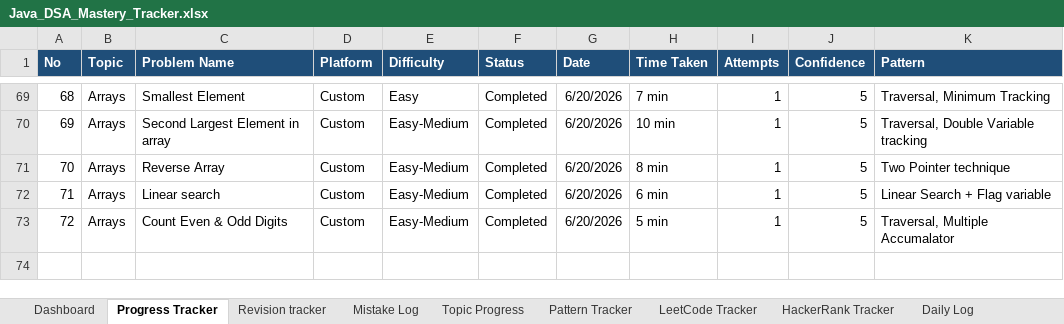
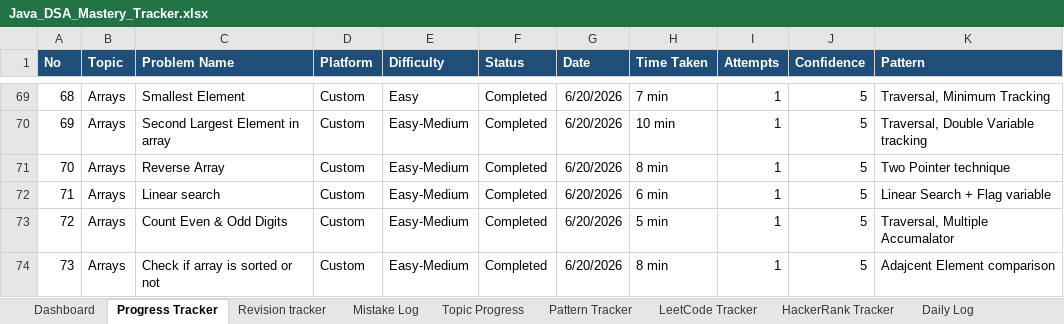
Before and after one commit to KL-Coders0103/java-dsa-mastery, an Excel workbook: Java_DSA_Mastery_Tracker.xlsx, sheet Progress Tracker, drawn as a sheet; only a part is shown, gaps mark what is left out; values as stored, in another font and other column widths than the file's, no borders; the diff names each change by its address in the sheet, - before the commit and + after, or states it on an @@ line.

Commit message:
Solve PB040 - Check if Array is Sorted

```diff
--- a/Java_DSA_Mastery_Tracker.xlsx (sheet Progress Tracker)
+++ b/Java_DSA_Mastery_Tracker.xlsx (sheet Progress Tracker)
+row 74: 73 | Arrays | Check if array is sorted or not | Custom | Easy-Medium | Completed | 6/20/2026 | 8 min | 1 | 5 | Adajcent Element comparison
```
Also changed, not shown: 3 other files.
